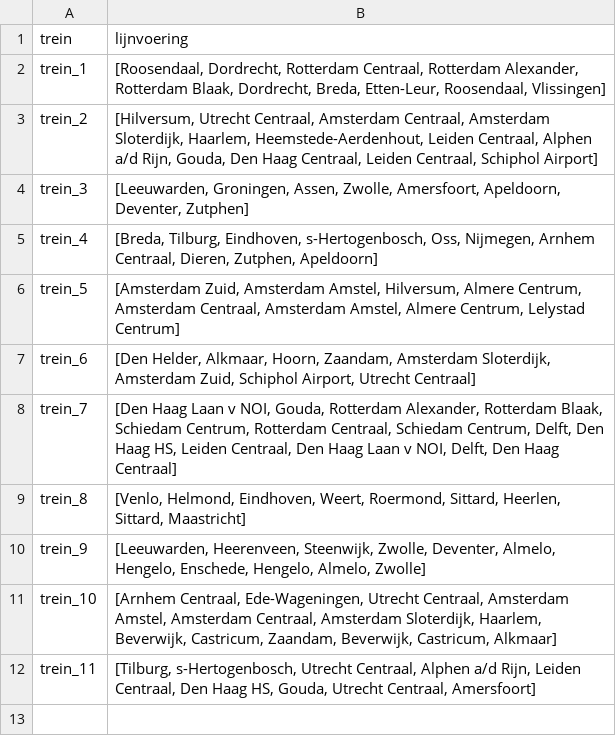
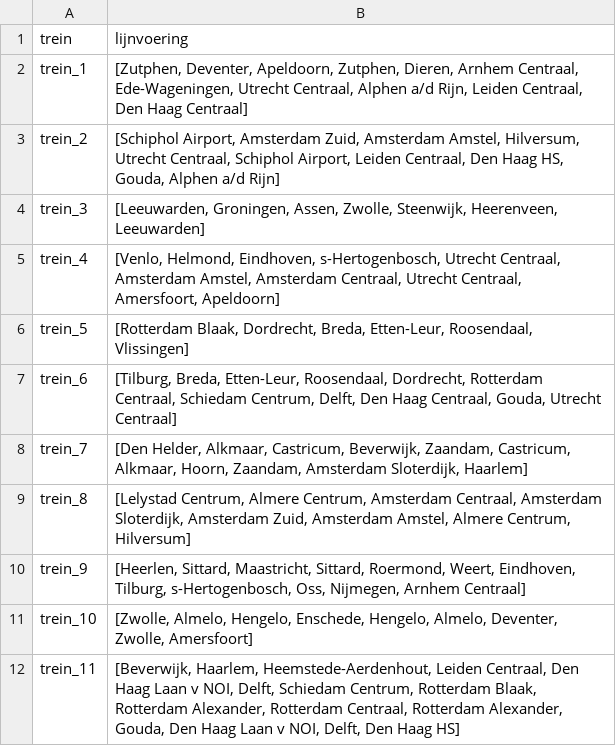
Before and after one commit to StefanvdBerg00/BetaRail, a CSV file: results/solution.csv, drawn as a sheet.

```diff
--- a/results/solution.csv
+++ b/results/solution.csv
@@ -1,12 +1,12 @@
 trein,lijnvoering
-trein_1,"[Roosendaal, Dordrecht, Rotterdam Centraal, Rotterdam Alexander, Rotterdam Blaak, Dordrecht, Breda, Etten-Leur, Roosendaal, Vlissingen]"
-trein_2,"[Hilversum, Utrecht Centraal, Amsterdam Centraal, Amsterdam Sloterdijk, Haarlem, Heemstede-Aerdenhout, Leiden Centraal, Alphen a/d Rijn, Gouda, Den Haag Centraal, Leiden Centraal, Schiphol Airport]"
-trein_3,"[Leeuwarden, Groningen, Assen, Zwolle, Amersfoort, Apeldoorn, Deventer, Zutphen]"
-trein_4,"[Breda, Tilburg, Eindhoven, s-Hertogenbosch, Oss, Nijmegen, Arnhem Centraal, Dieren, Zutphen, Apeldoorn]"
-trein_5,"[Amsterdam Zuid, Amsterdam Amstel, Hilversum, Almere Centrum, Amsterdam Centraal, Amsterdam Amstel, Almere Centrum, Lelystad Centrum]"
-trein_6,"[Den Helder, Alkmaar, Hoorn, Zaandam, Amsterdam Sloterdijk, Amsterdam Zuid, Schiphol Airport, Utrecht Centraal]"
-trein_7,"[Den Haag Laan v NOI, Gouda, Rotterdam Alexander, Rotterdam Blaak, Schiedam Centrum, Rotterdam Centraal, Schiedam Centrum, Delft, Den Haag HS, Leiden Centraal, Den Haag Laan v NOI, Delft, Den Haag Centraal]"
-trein_8,"[Venlo, Helmond, Eindhoven, Weert, Roermond, Sittard, Heerlen, Sittard, Maastricht]"
-trein_9,"[Leeuwarden, Heerenveen, Steenwijk, Zwolle, Deventer, Almelo, Hengelo, Enschede, Hengelo, Almelo, Zwolle]"
-trein_10,"[Arnhem Centraal, Ede-Wageningen, Utrecht Centraal, Amsterdam Amstel, Amsterdam Centraal, Amsterdam Sloterdijk, Haarlem, Beverwijk, Castricum, Zaandam, Beverwijk, Castricum, Alkmaar]"
-trein_11,"[Tilburg, s-Hertogenbosch, Utrecht Centraal, Alphen a/d Rijn, Leiden Centraal, Den Haag HS, Gouda, Utrecht Centraal, Amersfoort]"
+trein_1,"[Zutphen, Deventer, Apeldoorn, Zutphen, Dieren, Arnhem Centraal, Ede-Wageningen, Utrecht Centraal, Alphen a/d Rijn, Leiden Centraal, Den Haag Centraal]"
+trein_2,"[Schiphol Airport, Amsterdam Zuid, Amsterdam Amstel, Hilversum, Utrecht Centraal, Schiphol Airport, Leiden Centraal, Den Haag HS, Gouda, Alphen a/d Rijn]"
+trein_3,"[Leeuwarden, Groningen, Assen, Zwolle, Steenwijk, Heerenveen, Leeuwarden]"
+trein_4,"[Venlo, Helmond, Eindhoven, s-Hertogenbosch, Utrecht Centraal, Amsterdam Amstel, Amsterdam Centraal, Utrecht Centraal, Amersfoort, Apeldoorn]"
+trein_5,"[Rotterdam Blaak, Dordrecht, Breda, Etten-Leur, Roosendaal, Vlissingen]"
+trein_6,"[Tilburg, Breda, Etten-Leur, Roosendaal, Dordrecht, Rotterdam Centraal, Schiedam Centrum, Delft, Den Haag Centraal, Gouda, Utrecht Centraal]"
+trein_7,"[Den Helder, Alkmaar, Castricum, Beverwijk, Zaandam, Castricum, Alkmaar, Hoorn, Zaandam, Amsterdam Sloterdijk, Haarlem]"
+trein_8,"[Lelystad Centrum, Almere Centrum, Amsterdam Centraal, Amsterdam Sloterdijk, Amsterdam Zuid, Amsterdam Amstel, Almere Centrum, Hilversum]"
+trein_9,"[Heerlen, Sittard, Maastricht, Sittard, Roermond, Weert, Eindhoven, Tilburg, s-Hertogenbosch, Oss, Nijmegen, Arnhem Centraal]"
+trein_10,"[Zwolle, Almelo, Hengelo, Enschede, Hengelo, Almelo, Deventer, Zwolle, Amersfoort]"
+trein_11,"[Beverwijk, Haarlem, Heemstede-Aerdenhout, Leiden Centraal, Den Haag Laan v NOI, Delft, Schiedam Centrum, Rotterdam Blaak, Rotterdam Alexander, Rotterdam Centraal, Rotterdam Alexander, Gouda, Den Haag Laan v NOI, Delft, Den Haag HS]"
```
Also changed, not shown: results/data.csv, 12 other files.
